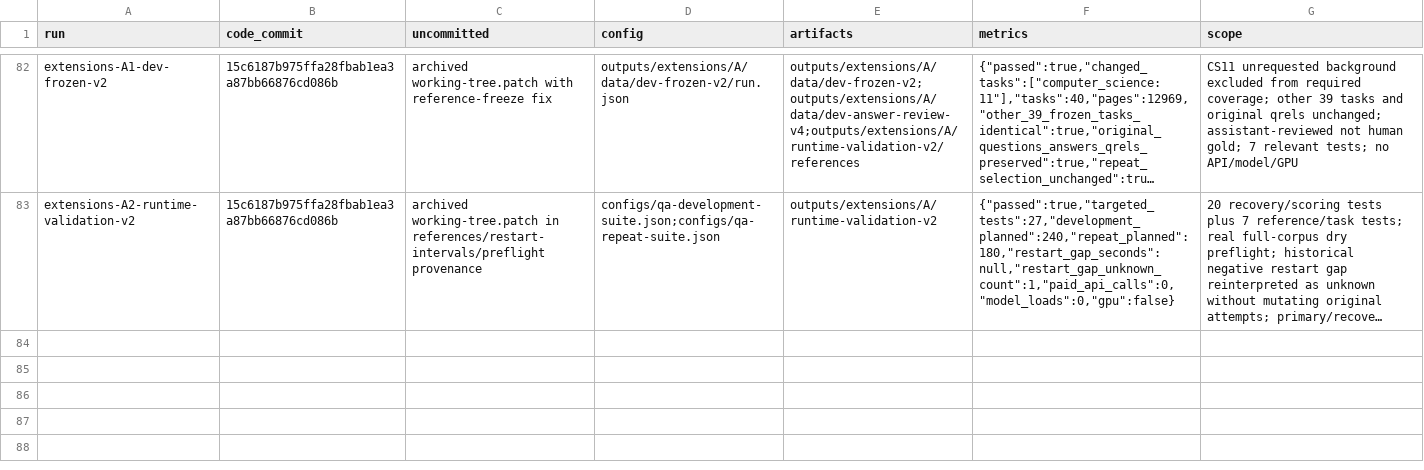
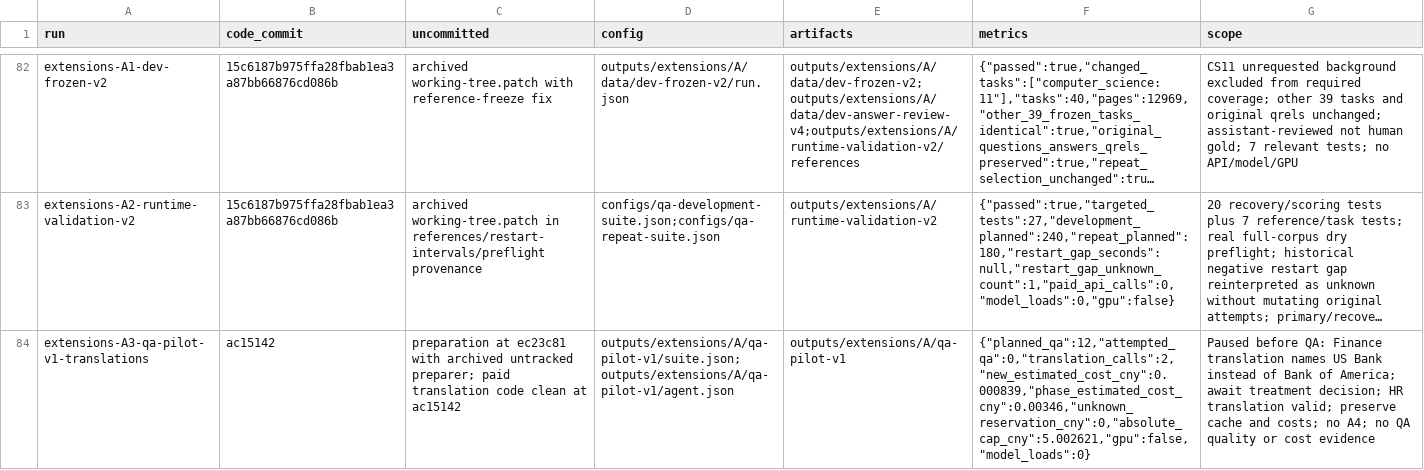
Before and after one commit to linlin-is-me/FolioRecall, a CSV file: doc/experiments.csv, drawn as a sheet; only a part is shown, gaps mark what is left out; long unchanged cells end in …; the diff names each change by its address in the sheet, - before the commit and + after, or states it on an @@ line.

Commit message:
docs: 记录 A3 译文实体错误与小试暂停位置
两条真实转换完成，新增估算费用 0.000839 元；Finance 把 Bank of America 译为 US Bank，未满足原计划语义核验条件。保留原缓存、账本及参考页复核，问答 0/12，等待明确处理决定；不扩展 A4。

```diff
--- a/doc/experiments.csv
+++ b/doc/experiments.csv
+row 84: extensions-A3-qa-pilot-v1-translations | ac15142 | preparation at ec23c81 with archived untracked preparer; paid translation code clean at ac15142 | outputs/extensions/A/qa-pilot-v1/suite.json;outputs/extensions/A/qa-pilot-v1/agent.json | outputs/extensions/A/qa-pilot-v1 | {"planned_qa":12,"attempted_qa":0,"translation_calls":2,"new_estimated_cost_cny":0.000839,"phase_estimated_cost_cny":0.00346,"unknown_reservation_cny":0,"absolute_cap_cny":5.002621,"gpu":false,"model_loads":0} | Paused before QA: Finance translation names US Bank instead of Bank of America; await treatment decision; HR translation valid; preserve cache and costs; no A4; no QA quality or cost evidence
```
Also changed, not shown: 2 other files.
